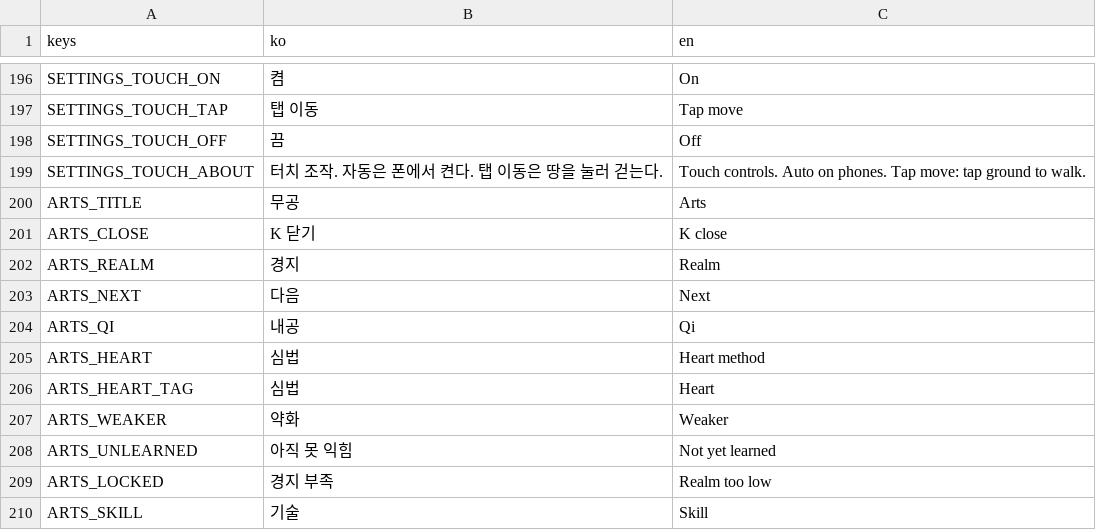
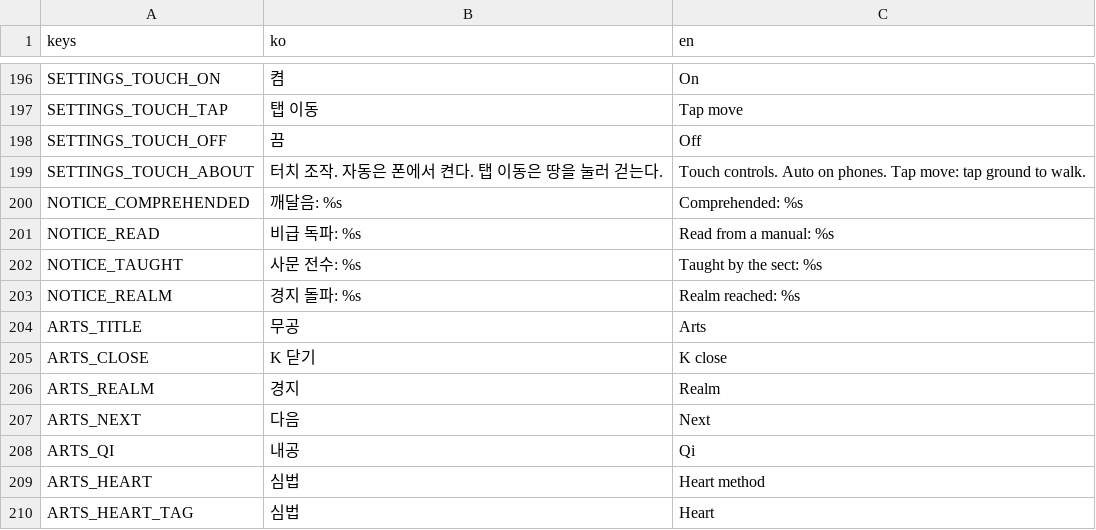
Before and after one commit to garamsh/murim-24, a CSV file: hud/hud.csv, drawn as a sheet; only a part is shown, gaps mark what is left out; the shorter side is filled out with more unchanged rows.

Commit message:
feat: announce each skill the player learns and realm it gains from the core's events

```diff
--- a/hud/hud.csv
+++ b/hud/hud.csv
@@ -199,2 +199,6 @@ SETTINGS_TOUCH_OFF,끔,Off
 SETTINGS_TOUCH_ABOUT,터치 조작. 자동은 폰에서 켠다. 탭 이동은 땅을 눌러 걷는다.,Touch controls. Auto on phones. Tap move: tap ground to walk.
+NOTICE_COMPREHENDED,깨달음: %s,Comprehended: %s
+NOTICE_READ,비급 독파: %s,Read from a manual: %s
+NOTICE_TAUGHT,사문 전수: %s,Taught by the sect: %s
+NOTICE_REALM,경지 돌파: %s,Realm reached: %s
 ARTS_TITLE,무공,Arts
```
Also changed, not shown: 2 other files.
